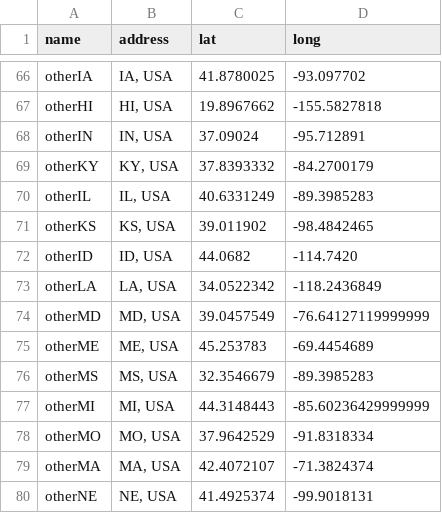
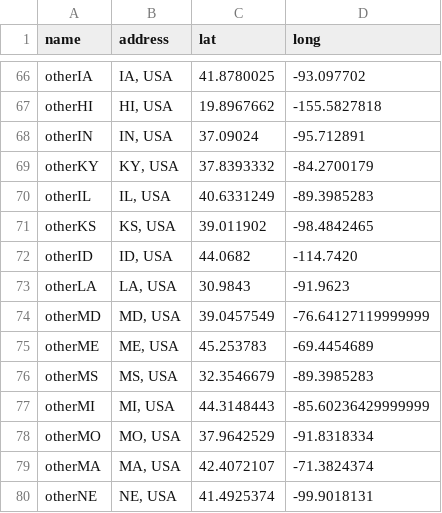
Before and after one commit to jermspeaks/garbage-in-garbage-out, a CSV file: data/labels.csv, drawn as a sheet; only a part is shown, gaps mark what is left out.

```diff
--- a/data/labels.csv
+++ b/data/labels.csv
@@ -72,3 +72,3 @@ otherKS,"KS, USA",39.011902,-98.4842465
 otherID,"ID, USA",44.0682, -114.7420
-otherLA,"LA, USA",34.0522342,-118.2436849
+otherLA,"LA, USA",30.9843,-91.9623
 otherMD,"MD, USA",39.0457549,-76.64127119999999
```
Also changed, not shown: 1 other file.
